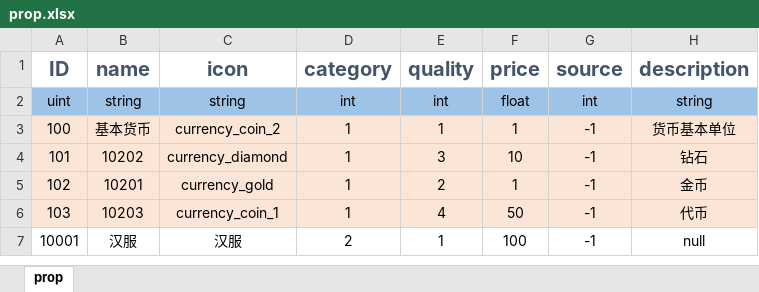
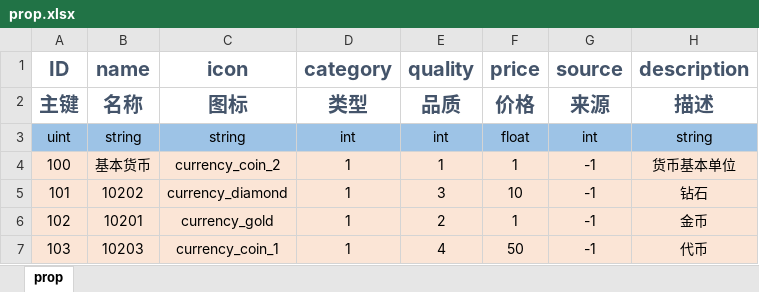
Before and after one commit to Zhang-DongSheng/Game, an Excel workbook: Source/Excel/prop.xlsx, sheet prop, drawn as a sheet; only a part is shown; the shorter side is filled out with more unchanged rows; values as stored, in another font and other column widths than the file's, no borders; the diff names each change by its address in the sheet, - before the commit and + after, or states it on an @@ line.

```diff
--- a/Source/Excel/prop.xlsx (sheet prop)
+++ b/Source/Excel/prop.xlsx (sheet prop)
+row 2: 主键 | 名称 | 图标 | 类型 | 品质 | 价格 | 来源 | 描述
```
Also changed, not shown: Source/Excel/activity.xlsx, Source/Excel/commodity.xlsx, 34 other files.
